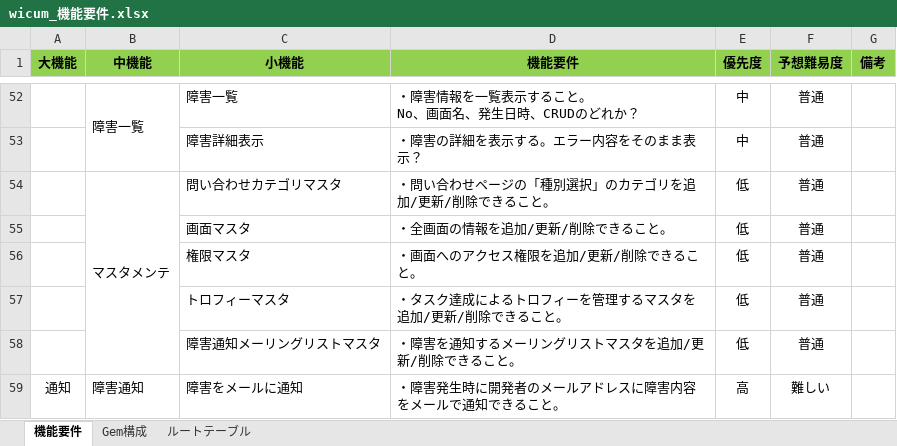
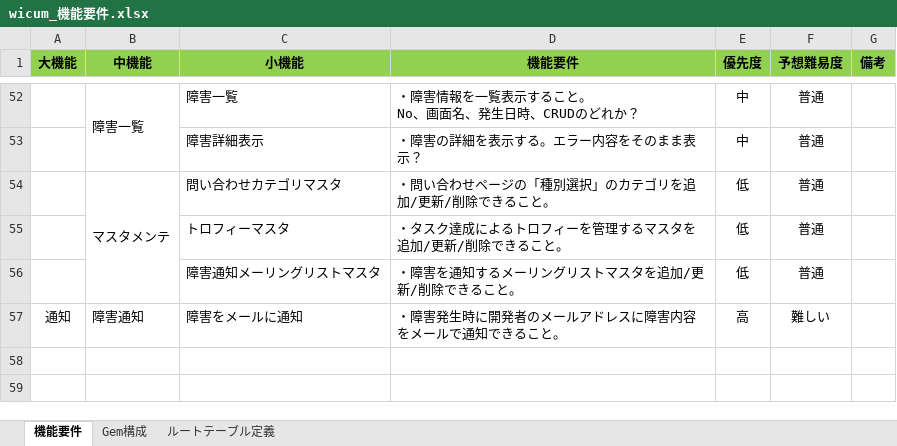
Before and after one commit to ecotiya/wicum, an Excel workbook: doc/01_画面設計/wicum_機能要件.xlsx, sheet 機能要件, drawn as a sheet; only a part is shown, gaps mark what is left out; values as stored, in another font and other column widths than the file's, no borders; the diff names each change by its address in the sheet, - before the commit and + after, or states it on an @@ line.

Commit message:
機能要件更新＆ルートテーブル定義勉強中

```diff
--- a/doc/01_画面設計/wicum_機能要件.xlsx (sheet 機能要件)
+++ b/doc/01_画面設計/wicum_機能要件.xlsx (sheet 機能要件)
-sheet tab: ルートテーブル
+sheet tab: ルートテーブル定義
-row 55:  |  | 画面マスタ | ・全画面の情報を追加/更新/削除できること。 | 低 | 普通
-row 56:  |  | 権限マスタ | ・画面へのアクセス権限を追加/更新/削除できること。 | 低 | 普通
```
Also changed, not shown: sheet ルートテーブル定義, sheet Gem構成.
